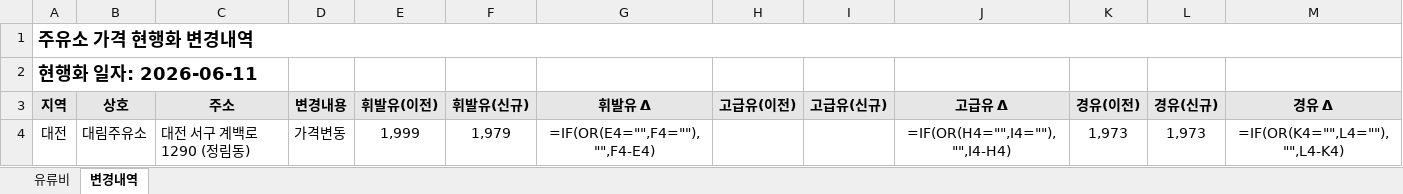
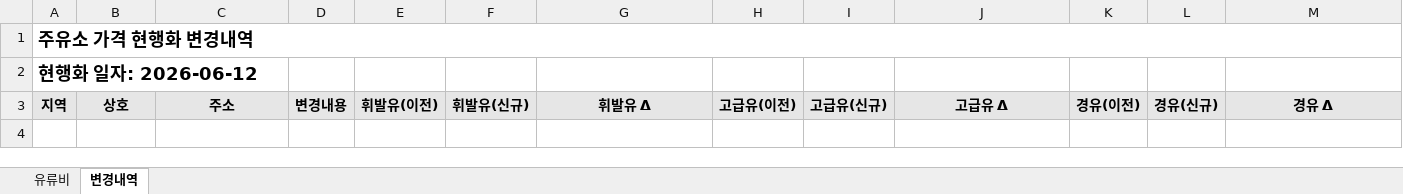
Before and after one commit to krwizxp/fcupdater, an Excel workbook: fuel_cost_chungcheong.xlsx, sheet 변경내역, drawn as a sheet; values as stored, in another font and other column widths than the file's, no borders; formulas without a stored value are shown as written; conditional formats not drawn; the diff names each change by its address in the sheet, - before the commit and + after, or states it on an @@ line.

```diff
--- a/fuel_cost_chungcheong.xlsx (sheet 변경내역)
+++ b/fuel_cost_chungcheong.xlsx (sheet 변경내역)
-A2: 현행화 일자: 2026-06-11
+A2: 현행화 일자: 2026-06-12
-row 4: 대전 | 대림주유소 | 대전 서구 계백로 1290 (정림동) | 가격변동 | 1,999 | 1,979 | =IF(OR(E4="",F4=""),"",F4-E4) |  |  | =IF(OR(H4="",I4=""),"",I4-H4) | 1,973 | 1,973 | =IF(OR(K4="",L4=""),"",L4-K4)
```
Also changed, not shown: sheet 유류비, formulas that keep their value, 7 other files.
